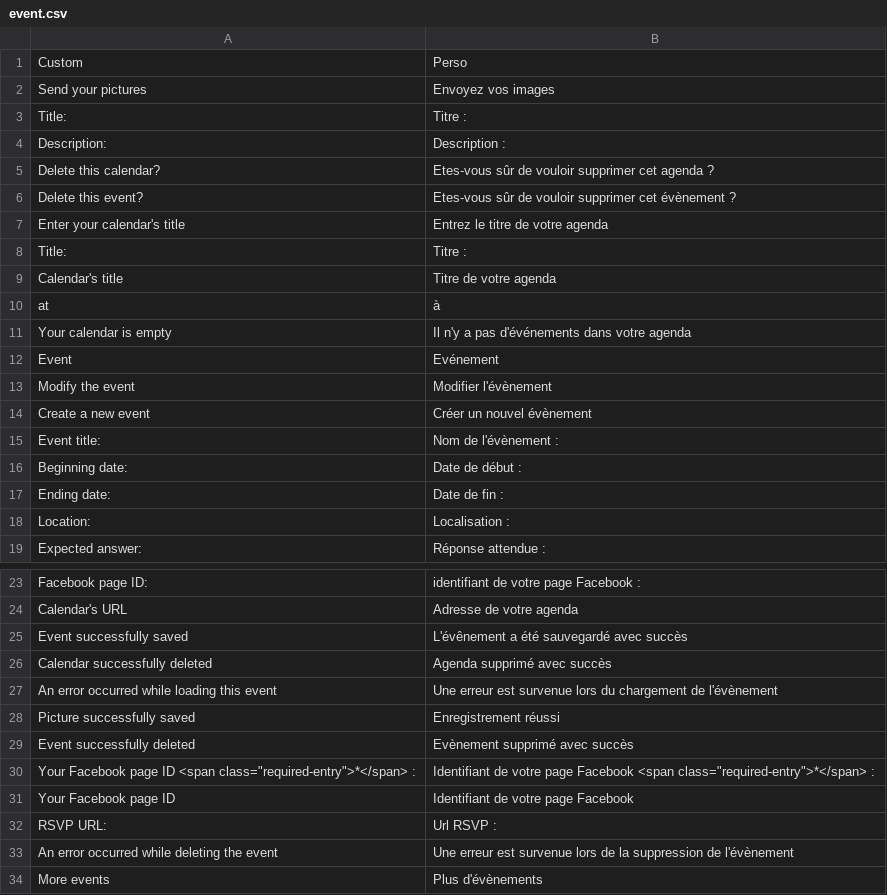
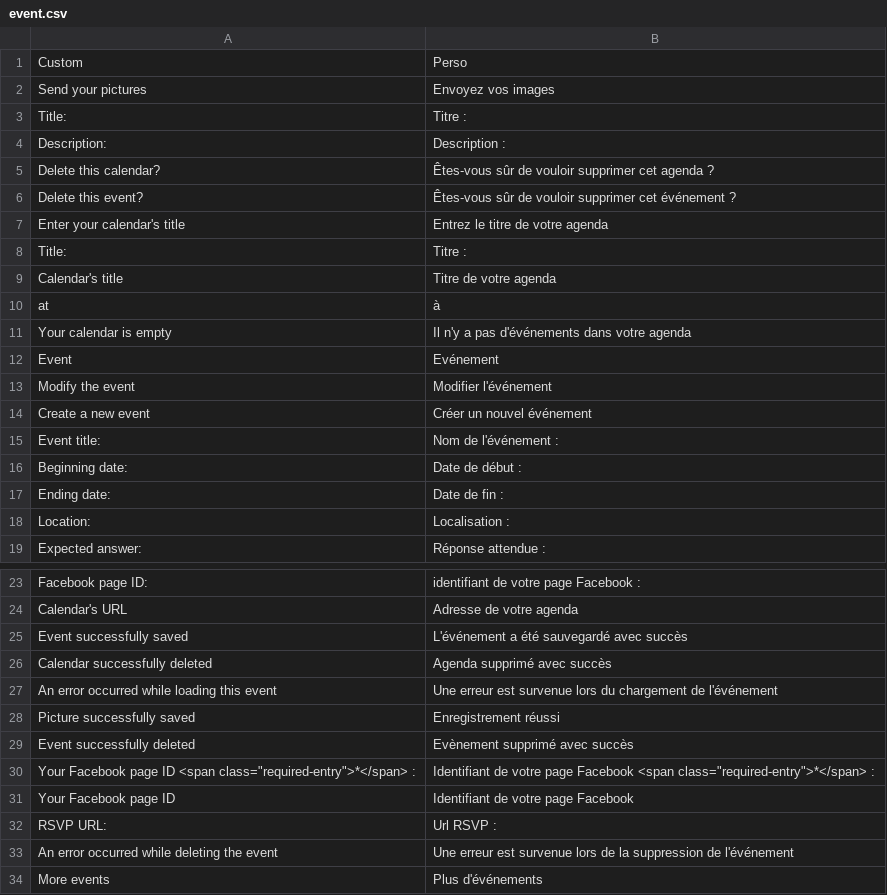
Before and after one commit to SiberianCMS/SiberianCMS, a CSV file: languages/fr/event.csv, drawn as a sheet; only a part is shown, gaps mark what is left out; the diff names each change by its address in the sheet, - before the commit and + after, or states it on an @@ line.

Commit message:
Migrating the Booking, the Form, the Event & the Promotion features.

```diff
--- a/languages/fr/event.csv
+++ b/languages/fr/event.csv
-B5: Etes-vous sûr de…
+B5: Êtes-vous sûr de…
-B6: Etes-vous sûr de vouloir supprimer cet évènement ?
+B6: Êtes-vous sûr de vouloir supprimer cet événement ?
-B13: Modifier l'évènement
+B13: Modifier l'événement
-B14: Créer un nouvel évènement
+B14: Créer un nouvel événement
-B15: Nom de l'évènement :
+B15: Nom de l'événement :
-B25: L'évênement a été sauvegardé avec succès
+B25: L'événement a été sauvegardé avec succès
-B27: …chargement de l'évènement
+B27: …chargement de l'événement
-B33: …suppression de l'évènement
+B33: …suppression de l'événement
-B34: Plus d'évènements
+B34: Plus d'événements
```
Also changed, not shown: 7 other files.
